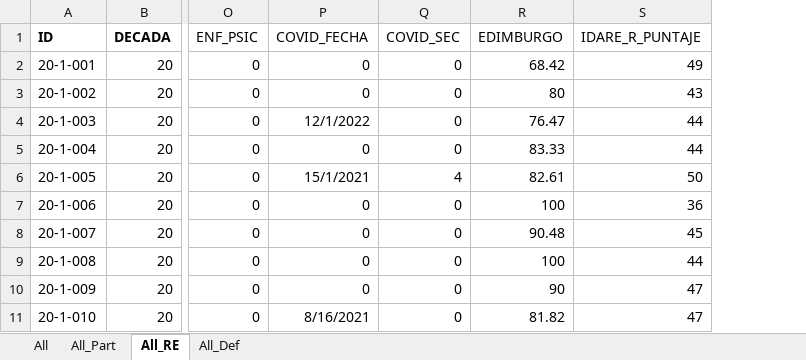
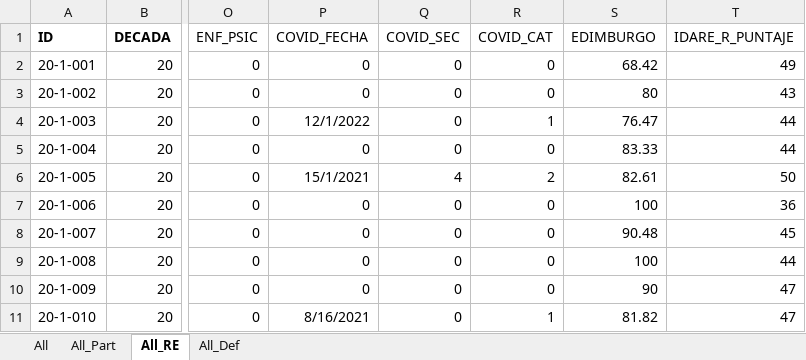
Before and after one commit to 1608elissa/Analisis-R, an Excel workbook: Demograficos.xlsx, sheet All_RE, drawn as a sheet; only a part is shown, gaps mark what is left out; values as stored, in another font and other column widths than the file's, no borders; the diff names each change by its address in the sheet, - before the commit and + after, or states it on an @@ line.

```diff
--- a/Demograficos.xlsx (sheet All_RE)
+++ b/Demograficos.xlsx (sheet All_RE)
+column R (COVID_CAT), rows 2-11: 0 | 0 | 1 | 0 | 2 | 0 | 0 | 0 | 0 | 1
```
Also changed, not shown: sheet All_Def, sheet All_Part, sheet All, 4 other files.
